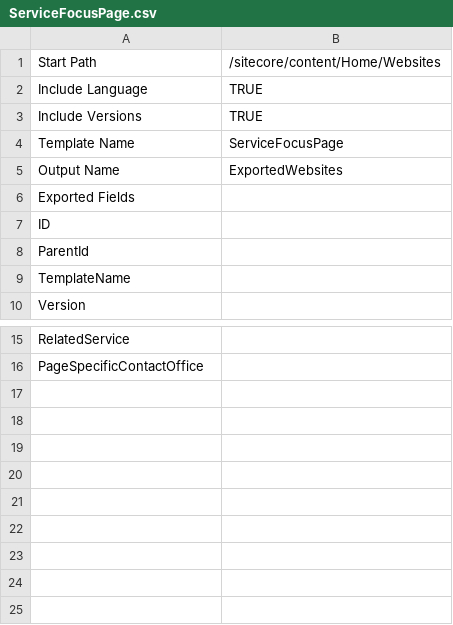
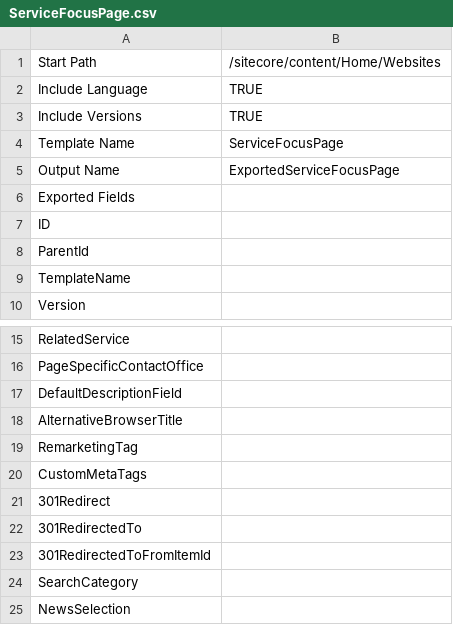
Before and after one commit to dgharbieh/Ramboll, a CSV file: RambollExportData/RambollExportData/bin/MappingFiles/ServiceFocusPage.csv, drawn as a sheet; only a part is shown, gaps mark what is left out; the diff names each change by its address in the sheet, - before the commit and + after, or states it on an @@ line.

Commit message:
export website part one

```diff
--- a/RambollExportData/RambollExportData/bin/MappingFiles/ServiceFocusPage.csv
+++ b/RambollExportData/RambollExportData/bin/MappingFiles/ServiceFocusPage.csv
-B5: ExportedWebsites
+B5: ExportedServiceFocusPage
+row 17: DefaultDescriptionField
+row 18: AlternativeBrowserTitle
+row 19: RemarketingTag
+row 20: CustomMetaTags
+row 21: 301Redirect
+row 22: 301RedirectedTo
+row 23: 301RedirectedToFromItemId
+row 24: SearchCategory
+row 25: NewsSelection
```
Also changed, not shown: RambollExportData/RambollExportData/bin/MappingFiles/Websites.csv, RambollExportData/RambollExportData/obj/Debug/Package/PackageTmp/MappingFiles/ServiceFocusPage.csv, 41 other files.
